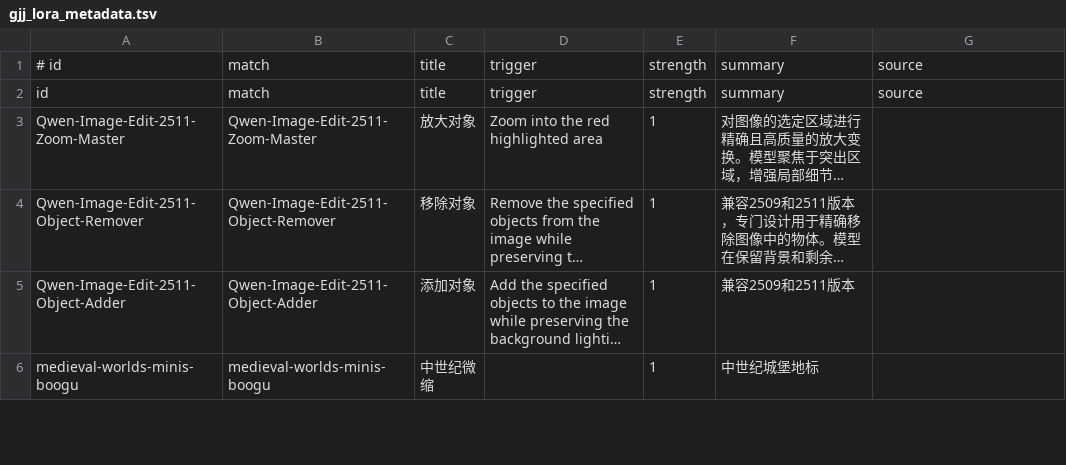
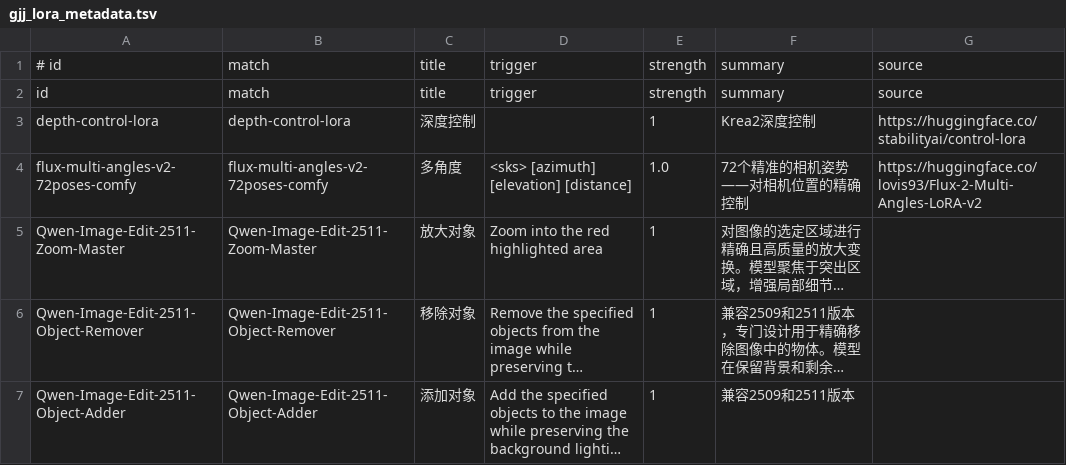
Before and after one commit to guojijun/ComfyUI_GJJ_Nodes, a TSV file: presets/gjj_lora_metadata.tsv, drawn as a sheet; only a part is shown; the shorter side is filled out with more unchanged rows; long unchanged cells end in …; the diff names each change by its address in the sheet, - before the commit and + after, or states it on an @@ line.

```diff
--- a/presets/gjj_lora_metadata.tsv
+++ b/presets/gjj_lora_metadata.tsv
+row 3: depth-control-lora | depth-control-lora | 深度控制 |  | 1 | Krea2深度控制 | https://huggingface.co/stabilityai/control-lora
+row 4: flux-multi-angles-v2-72poses-comfy | flux-multi-angles-v2-72poses-comfy | 多角度 | <sks> [azimuth] [elevation] [distance] | 1.0 | 72个精准的相机姿势——对相机位置的精确控制 | https://huggingface.co/lovis93/Flux-2-Multi-Angles-LoRA-v2
```
Also changed, not shown: 11 other files.
